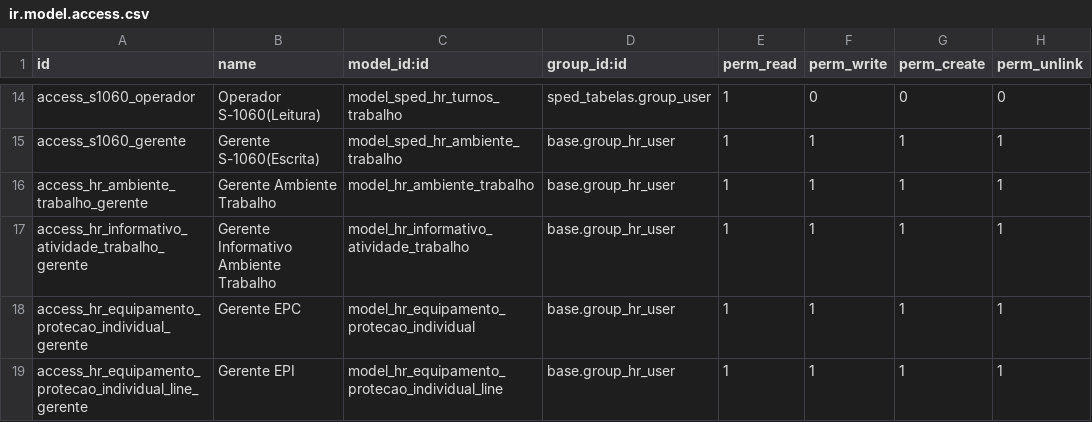
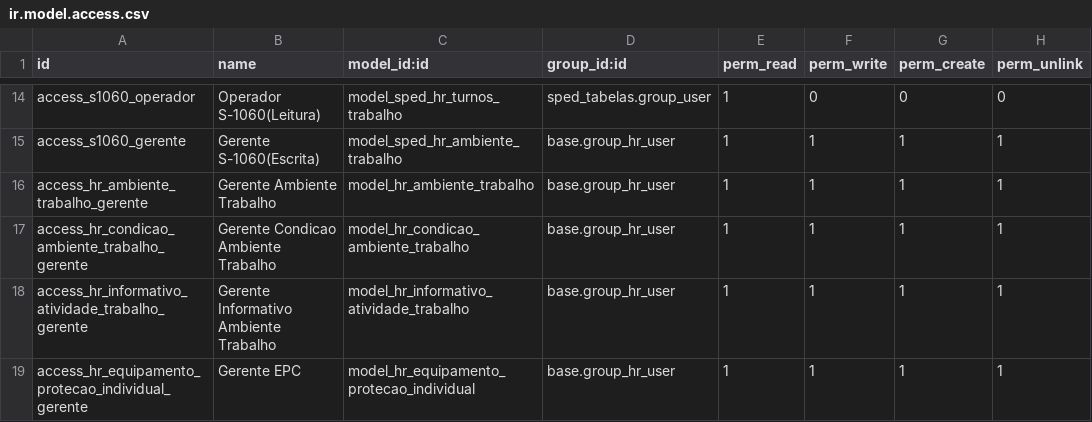
Before and after one commit to marcelsavegnago/l10n-brazil-kmee, a CSV file: sped_esocial/security/ir.model.access.csv, drawn as a sheet; only a part is shown, gaps mark what is left out; the shorter side is filled out with more unchanged rows; the diff names each change by its address in the sheet, - before the commit and + after, or states it on an @@ line.

Commit message:
[ADD] Condição Ambiente de Trabalho
- Modelo que compõe o registro S-2240 do e-Social

```diff
--- a/sped_esocial/security/ir.model.access.csv
+++ b/sped_esocial/security/ir.model.access.csv
+row 17: access_hr_condicao_ambiente_trabalho_gerente | Gerente Condicao Ambiente Trabalho | model_hr_condicao_ambiente_trabalho | base.group_hr_user | 1 | 1 | 1 | 1
```
Also changed, not shown: 4 other files.
